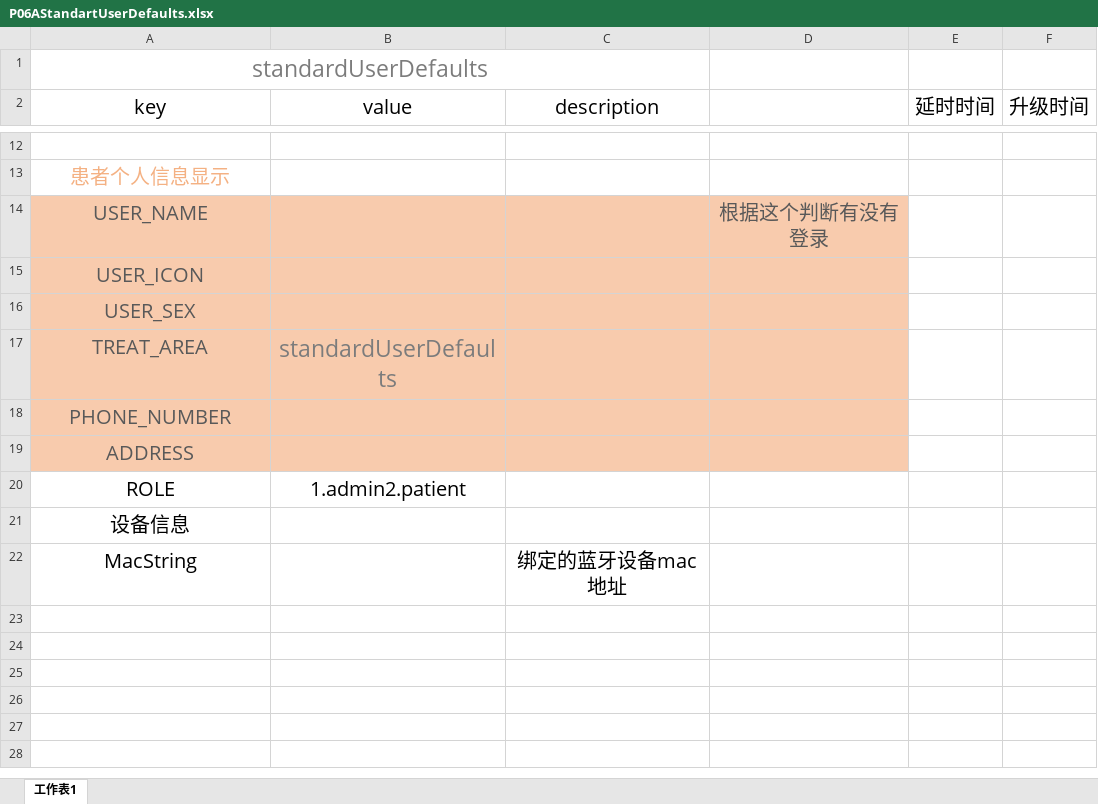
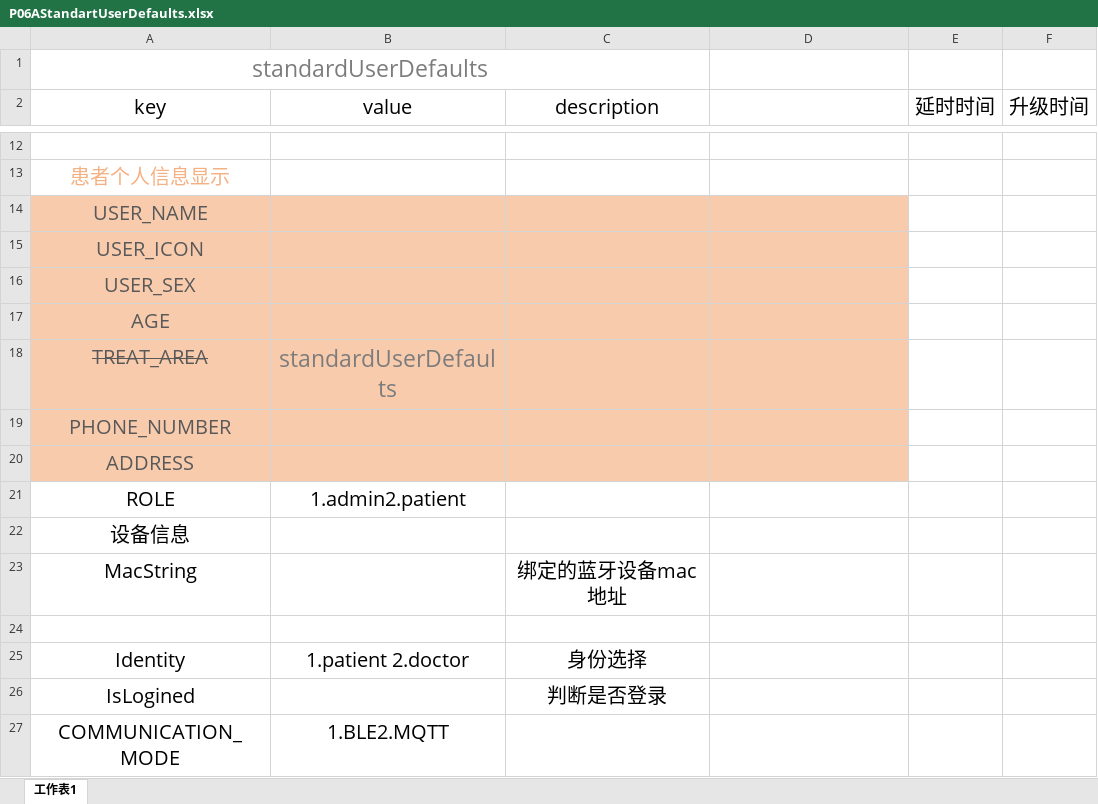
Before and after one commit to simplettton/P06A, an Excel workbook: P06AStandartUserDefaults.xlsx, sheet 工作表1, drawn as a sheet; only a part is shown, gaps mark what is left out; values as stored, in another font and other column widths than the file's, no borders; table styles not drawn; addresses are those after the commit; the diff names each change by its address in the sheet, - before the commit and + after, or states it on an @@ line.

Commit message:
mqtt

```diff
--- a/P06AStandartUserDefaults.xlsx (sheet 工作表1)
+++ b/P06AStandartUserDefaults.xlsx (sheet 工作表1)
-D14: 根据这个判断有没有登录
+D14: (empty)
+row 17: AGE
-A18 strikethrough: off
+A18 strikethrough: on
+row 24: (empty)
+row 25: Identity | 1.patient 2.doctor | 身份选择
+row 26: IsLogined |  | 判断是否登录
+row 27: COMMUNICATION_MODE | 1.BLE2.MQTT
```
Also changed, not shown: 35 other files.
